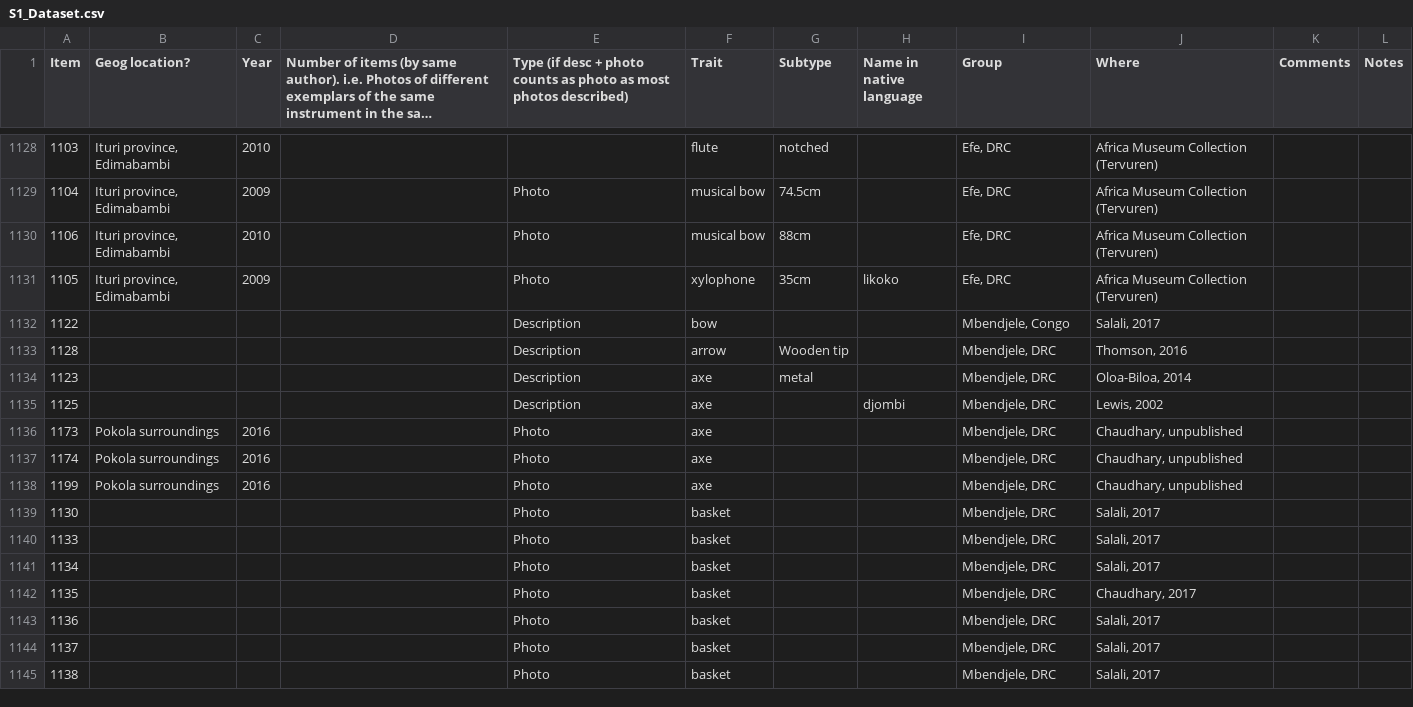
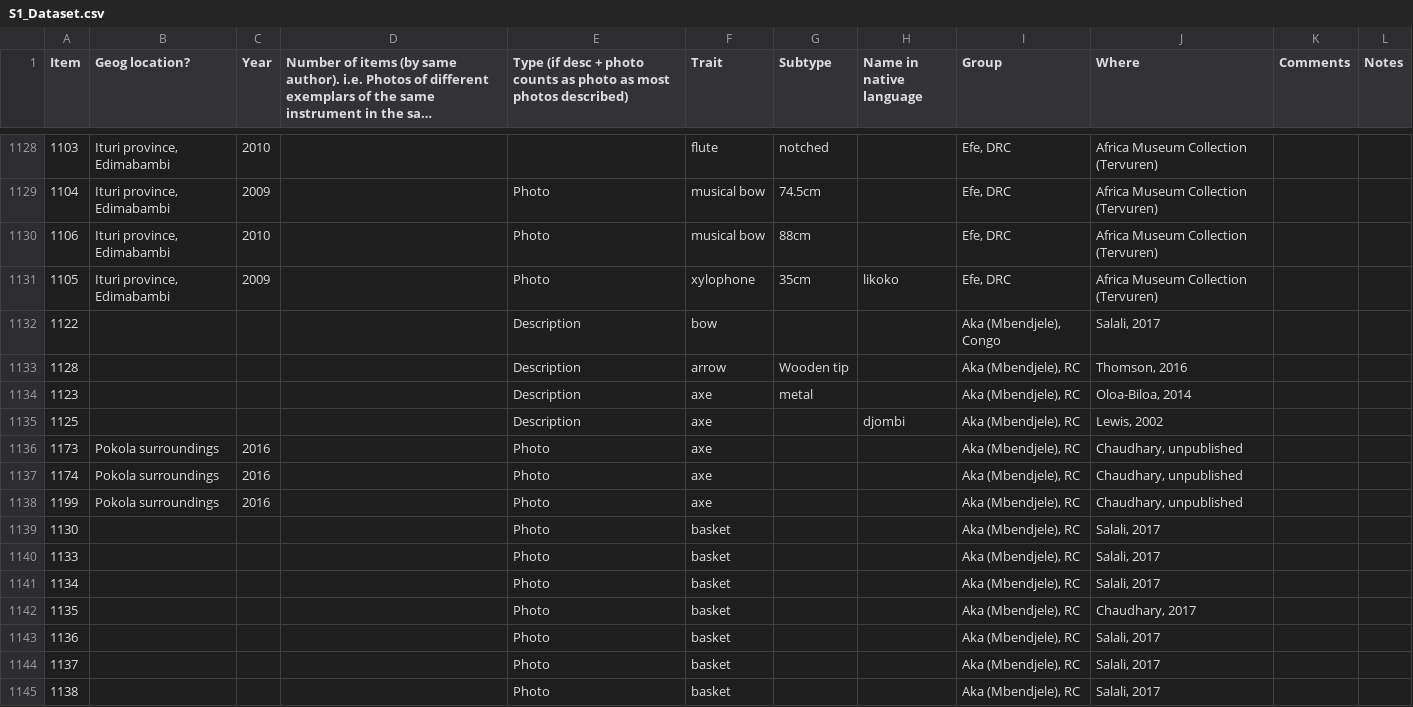
Before and after one commit to ceciliapad/GenCultEvo, a CSV file: data/S1_Dataset.csv, drawn as a sheet; only a part is shown, gaps mark what is left out; long unchanged cells end in …; the diff covers the shown part only.

Commit message:
update S1 dataset

```diff
--- a/data/S1_Dataset.csv
+++ b/data/S1_Dataset.csv
@@ -1131,15 +1131,15 @@
 1105,"Ituri province, Edimabambi",2009,,Photo,xylophone,35cm,likoko,"Efe, DRC",Africa Museum Collection (Tervuren),,
-1122,,,,Description,bow,,,"Mbendjele, Congo","Salali, 2017",,
-1128,,,,Description,arrow,Wooden tip,,"Mbendjele, DRC","Thomson, 2016",,
-1123,,,,Description,axe,metal,,"Mbendjele, DRC","Oloa-Biloa, 2014",,
-1125,,,,Description,axe,,djombi ,"Mbendjele, DRC","Lewis, 2002",,
-1173,Pokola surroundings,2016,,Photo,axe,,,"Mbendjele, DRC","Chaudhary, unpublished",,
-1174,Pokola surroundings,2016,,Photo,axe,,,"Mbendjele, DRC","Chaudhary, unpublished",,
-1199,Pokola surroundings,2016,,Photo,axe,,,"Mbendjele, DRC","Chaudhary, unpublished",,
-1130,,,,Photo,basket,,,"Mbendjele, DRC","Salali, 2017",,
-1133,,,,Photo,basket,,,"Mbendjele, DRC","Salali, 2017",,
-1134,,,,Photo,basket,,,"Mbendjele, DRC","Salali, 2017",,
-1135,,,,Photo,basket,,,"Mbendjele, DRC","Chaudhary, 2017",,
-1136,,,,Photo,basket,,,"Mbendjele, DRC","Salali, 2017",,
-1137,,,,Photo,basket,,,"Mbendjele, DRC","Salali, 2017",,
-1138,,,,Photo,basket,,,"Mbendjele, DRC","Salali, 2017",,
+1122,,,,Description,bow,,,"Aka (Mbendjele), Congo","Salali, 2017",,
+1128,,,,Description,arrow,Wooden tip,,"Aka (Mbendjele), RC","Thomson, 2016",,
+1123,,,,Description,axe,metal,,"Aka (Mbendjele), RC","Oloa-Biloa, 2014",,
+1125,,,,Description,axe,,djombi ,"Aka (Mbendjele), RC","Lewis, 2002",,
+1173,Pokola surroundings,2016,,Photo,axe,,,"Aka (Mbendjele), RC","Chaudhary, unpublished",,
+1174,Pokola surroundings,2016,,Photo,axe,,,"Aka (Mbendjele), RC","Chaudhary, unpublished",,
+1199,Pokola surroundings,2016,,Photo,axe,,,"Aka (Mbendjele), RC","Chaudhary, unpublished",,
+1130,,,,Photo,basket,,,"Aka (Mbendjele), RC","Salali, 2017",,
+1133,,,,Photo,basket,,,"Aka (Mbendjele), RC","Salali, 2017",,
+1134,,,,Photo,basket,,,"Aka (Mbendjele), RC","Salali, 2017",,
+1135,,,,Photo,basket,,,"Aka (Mbendjele), RC","Chaudhary, 2017",,
+1136,,,,Photo,basket,,,"Aka (Mbendjele), RC","Salali, 2017",,
+1137,,,,Photo,basket,,,"Aka (Mbendjele), RC","Salali, 2017",,
+1138,,,,Photo,basket,,,"Aka (Mbendjele), RC","Salali, 2017",,
```
Also changed, not shown: 84 edited cells elsewhere in this file.
